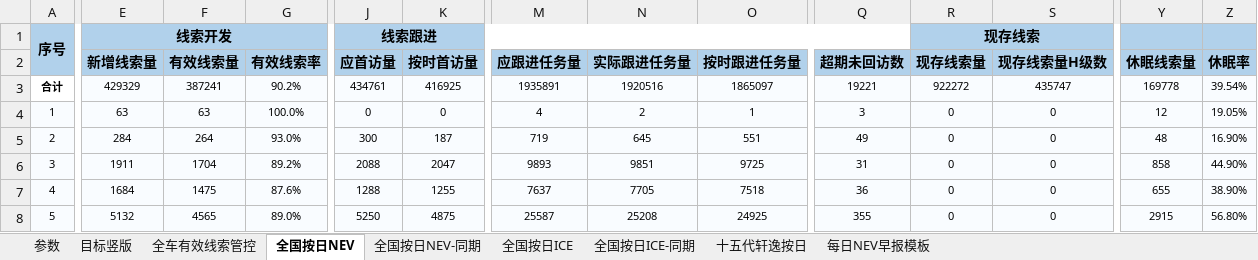
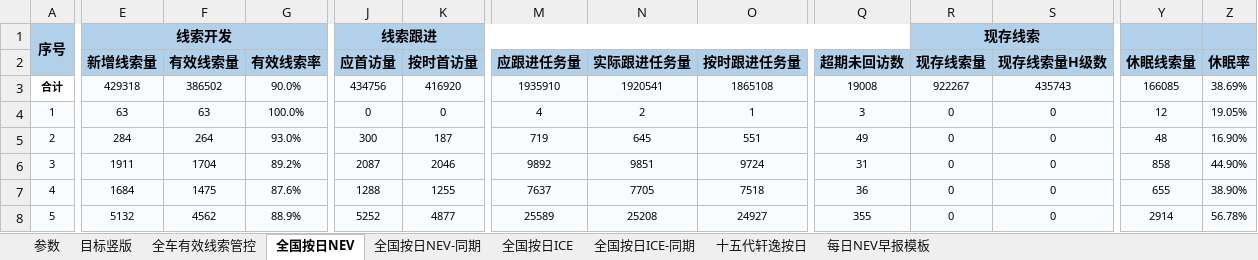
Before and after one commit to Django604/AI_Digest, an Excel workbook: data/source/NEV+ICE_xsai.xlsm, sheet 全国按日NEV, drawn as a sheet; only a part is shown, gaps mark what is left out; values as stored, in another font and other column widths than the file's, no borders; the diff covers the shown part only; the diff names each change by its address in the sheet, - before the commit and + after, or states it on an @@ line.

Commit message:
Auto publish dashboard data 2026-09-02 (manual-workbench)

```diff
--- a/data/source/NEV+ICE_xsai.xlsm (sheet 全国按日NEV)
+++ b/data/source/NEV+ICE_xsai.xlsm (sheet 全国按日NEV)
-E3 (新增线索量): 429329
+E3 (新增线索量): 429318
-F3 (有效线索量): 387241
+F3 (有效线索量): 386502
-G3 (有效线索率): 90.2%
+G3 (有效线索率): 90.0%
-J3 (应首访量): 434761
+J3 (应首访量): 434756
-K3 (按时首访量): 416925
+K3 (按时首访量): 416920
-M3 (应跟进任务量): 1935891
+M3 (应跟进任务量): 1935910
-N3 (实际跟进任务量): 1920516
+N3 (实际跟进任务量): 1920541
-O3 (按时跟进任务量): 1865097
+O3 (按时跟进任务量): 1865108
-Q3 (超期未回访数): 19221
+Q3 (超期未回访数): 19008
-R3 (现存线索量): 922272
+R3 (现存线索量): 922267
-S3 (现存线索量H级数): 435747
+S3 (现存线索量H级数): 435743
-Y3 (休眠线索量): 169778
+Y3 (休眠线索量): 166085
-Z3 (休眠率): 39.54%
+Z3 (休眠率): 38.69%
-J6 (应首访量): 2088
+J6 (应首访量): 2087
-K6 (按时首访量): 2047
+K6 (按时首访量): 2046
-M6 (应跟进任务量): 9893
+M6 (应跟进任务量): 9892
-O6 (按时跟进任务量): 9725
+O6 (按时跟进任务量): 9724
-F8 (有效线索量): 4565
+F8 (有效线索量): 4562
-G8 (有效线索率): 89.0%
+G8 (有效线索率): 88.9%
-J8 (应首访量): 5250
+J8 (应首访量): 5252
-K8 (按时首访量): 4875
+K8 (按时首访量): 4877
-M8 (应跟进任务量): 25587
+M8 (应跟进任务量): 25589
-O8 (按时跟进任务量): 24925
+O8 (按时跟进任务量): 24927
-Y8 (休眠线索量): 2915
+Y8 (休眠线索量): 2914
-Z8 (休眠率): 56.80%
+Z8 (休眠率): 56.78%
```
Also changed, not shown: 1340 edited cells elsewhere in this sheet, data/source/NEV+ICE_ldai.xlsm, 5 other files.
